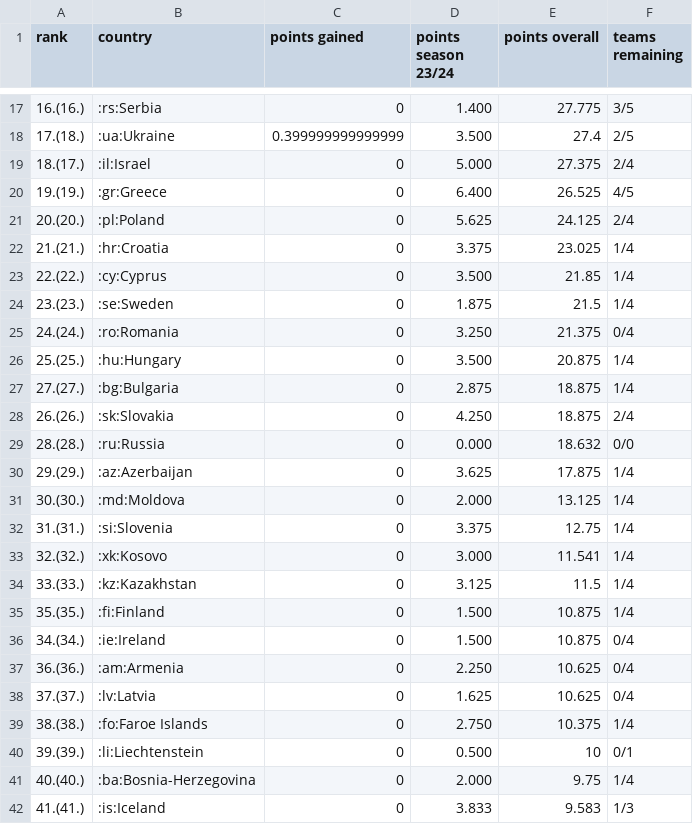
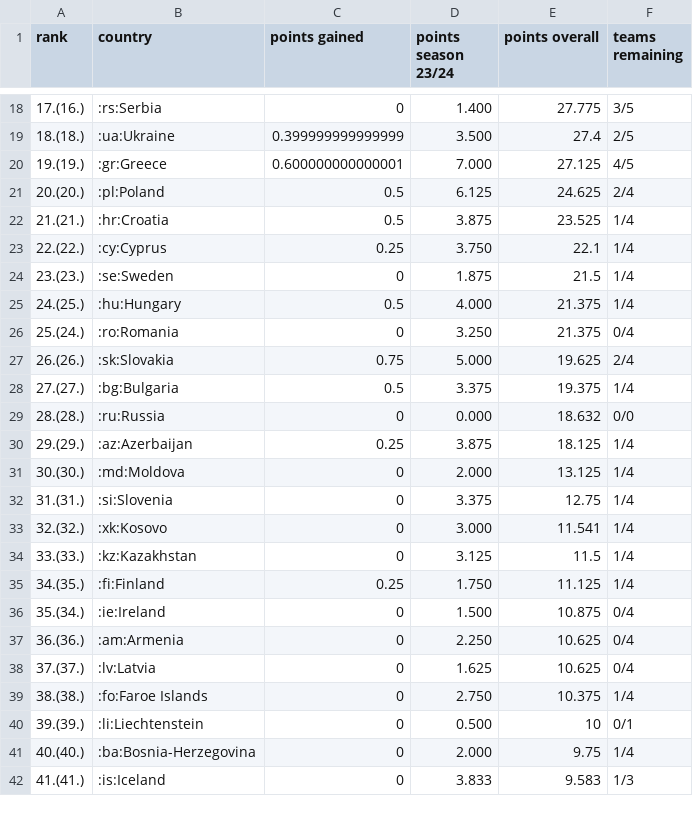
Before and after one commit to swissfootdata/UEFA_Rankings, a CSV file: Output/uefa_ranking.csv, drawn as a sheet; only a part is shown, gaps mark what is left out; the diff covers the shown part only.

```diff
--- a/Output/uefa_ranking.csv
+++ b/Output/uefa_ranking.csv
@@ -17,15 +18,14 @@
-"16.(16.)",":rs:Serbia",0,"1.400",27.775,"3/5"
-"17.(18.)",":ua:Ukraine",0.399999999999999,"3.500",27.4,"2/5"
-"18.(17.)",":il:Israel",0,"5.000",27.375,"2/4"
-"19.(19.)",":gr:Greece",0,"6.400",26.525,"4/5"
-"20.(20.)",":pl:Poland",0,"5.625",24.125,"2/4"
-"21.(21.)",":hr:Croatia",0,"3.375",23.025,"1/4"
-"22.(22.)",":cy:Cyprus",0,"3.500",21.85,"1/4"
+"17.(16.)",":rs:Serbia",0,"1.400",27.775,"3/5"
+"18.(18.)",":ua:Ukraine",0.399999999999999,"3.500",27.4,"2/5"
+"19.(19.)",":gr:Greece",0.600000000000001,"7.000",27.125,"4/5"
+"20.(20.)",":pl:Poland",0.5,"6.125",24.625,"2/4"
+"21.(21.)",":hr:Croatia",0.5,"3.875",23.525,"1/4"
+"22.(22.)",":cy:Cyprus",0.25,"3.750",22.1,"1/4"
 "23.(23.)",":se:Sweden",0,"1.875",21.5,"1/4"
-"24.(24.)",":ro:Romania",0,"3.250",21.375,"0/4"
-"25.(25.)",":hu:Hungary",0,"3.500",20.875,"1/4"
-"27.(27.)",":bg:Bulgaria",0,"2.875",18.875,"1/4"
-"26.(26.)",":sk:Slovakia",0,"4.250",18.875,"2/4"
+"24.(25.)",":hu:Hungary",0.5,"4.000",21.375,"1/4"
+"25.(24.)",":ro:Romania",0,"3.250",21.375,"0/4"
+"26.(26.)",":sk:Slovakia",0.75,"5.000",19.625,"2/4"
+"27.(27.)",":bg:Bulgaria",0.5,"3.375",19.375,"1/4"
 "28.(28.)",":ru:Russia",0,"0.000",18.632,"0/0"
-"29.(29.)",":az:Azerbaijan",0,"3.625",17.875,"1/4"
+"29.(29.)",":az:Azerbaijan",0.25,"3.875",18.125,"1/4"
 "30.(30.)",":md:Moldova",0,"2.000",13.125,"1/4"
@@ -34,4 +34,4 @@
 "33.(33.)",":kz:Kazakhstan",0,"3.125",11.5,"1/4"
-"35.(35.)",":fi:Finland",0,"1.500",10.875,"1/4"
-"34.(34.)",":ie:Ireland",0,"1.500",10.875,"0/4"
+"34.(35.)",":fi:Finland",0.25,"1.750",11.125,"1/4"
+"35.(34.)",":ie:Ireland",0,"1.500",10.875,"0/4"
 "36.(36.)",":am:Armenia",0,"2.250",10.625,"0/4"
```
Also changed, not shown: 7 added rows, 6 removed rows and 24 edited cells elsewhere in this file, Output/ranking_map_data_teams.csv, Output/ranking_map_data_teams_season.csv, 9 other files.
